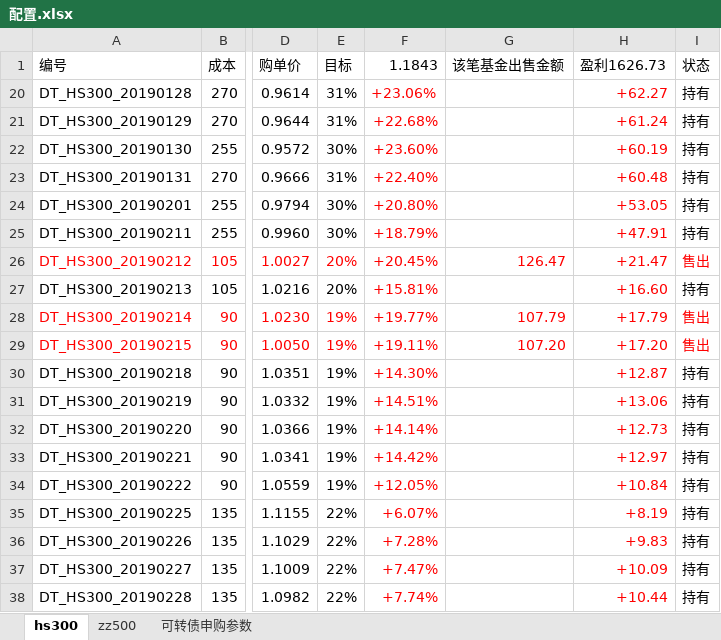
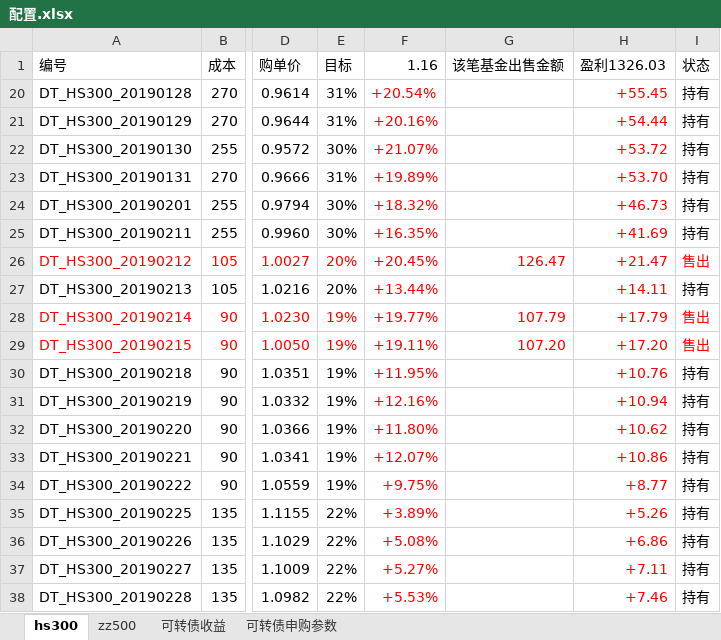
Before and after one commit to husky8/cccode, an Excel workbook: invest/配置.xlsx, sheet hs300, drawn as a sheet; only a part is shown, gaps mark what is left out; values as stored, in another font and other column widths than the file's, no borders; conditional formats not drawn; the diff covers the shown part only; the diff names each change by its address in the sheet, - before the commit and + after, or states it on an @@ line.

```diff
--- a/invest/配置.xlsx (sheet hs300)
+++ b/invest/配置.xlsx (sheet hs300)
+sheet tab: 可转债收益
-F1: 1.1843
+F1: 1.16
-H1: 盈利1626.73
+H1: 盈利1326.03
-F20 (1.16): +23.06%
+F20 (1.16): +20.54%
-H20 (盈利1326.03): +62.27
+H20 (盈利1326.03): +55.45
-F21 (1.16): +22.68%
+F21 (1.16): +20.16%
-H21 (盈利1326.03): +61.24
+H21 (盈利1326.03): +54.44
-F22 (1.16): +23.60%
+F22 (1.16): +21.07%
-H22 (盈利1326.03): +60.19
+H22 (盈利1326.03): +53.72
-F23 (1.16): +22.40%
+F23 (1.16): +19.89%
-H23 (盈利1326.03): +60.48
+H23 (盈利1326.03): +53.70
-F24 (1.16): +20.80%
+F24 (1.16): +18.32%
-H24 (盈利1326.03): +53.05
+H24 (盈利1326.03): +46.73
-F25 (1.16): +18.79%
+F25 (1.16): +16.35%
-H25 (盈利1326.03): +47.91
+H25 (盈利1326.03): +41.69
-F27 (1.16): +15.81%
+F27 (1.16): +13.44%
-H27 (盈利1326.03): +16.60
+H27 (盈利1326.03): +14.11
-F30 (1.16): +14.30%
+F30 (1.16): +11.95%
-H30 (盈利1326.03): +12.87
+H30 (盈利1326.03): +10.76
-F31 (1.16): +14.51%
+F31 (1.16): +12.16%
-H31 (盈利1326.03): +13.06
+H31 (盈利1326.03): +10.94
-F32 (1.16): +14.14%
+F32 (1.16): +11.80%
-H32 (盈利1326.03): +12.73
+H32 (盈利1326.03): +10.62
-F33 (1.16): +14.42%
+F33 (1.16): +12.07%
-H33 (盈利1326.03): +12.97
+H33 (盈利1326.03): +10.86
-F34 (1.16): +12.05%
+F34 (1.16): +9.75%
-H34 (盈利1326.03): +10.84
+H34 (盈利1326.03): +8.77
-F35 (1.16): +6.07%
+F35 (1.16): +3.89%
-H35 (盈利1326.03): +8.19
+H35 (盈利1326.03): +5.26
-F36 (1.16): +7.28%
+F36 (1.16): +5.08%
-H36 (盈利1326.03): +9.83
+H36 (盈利1326.03): +6.86
-F37 (1.16): +7.47%
+F37 (1.16): +5.27%
-H37 (盈利1326.03): +10.09
+H37 (盈利1326.03): +7.11
-F38 (1.16): +7.74%
+F38 (1.16): +5.53%
-H38 (盈利1326.03): +10.44
+H38 (盈利1326.03): +7.46
```
Also changed, not shown: 10 added rows, 162 edited cells and cell formats elsewhere in this sheet, sheet zz500, sheet 可转债申购参数.
